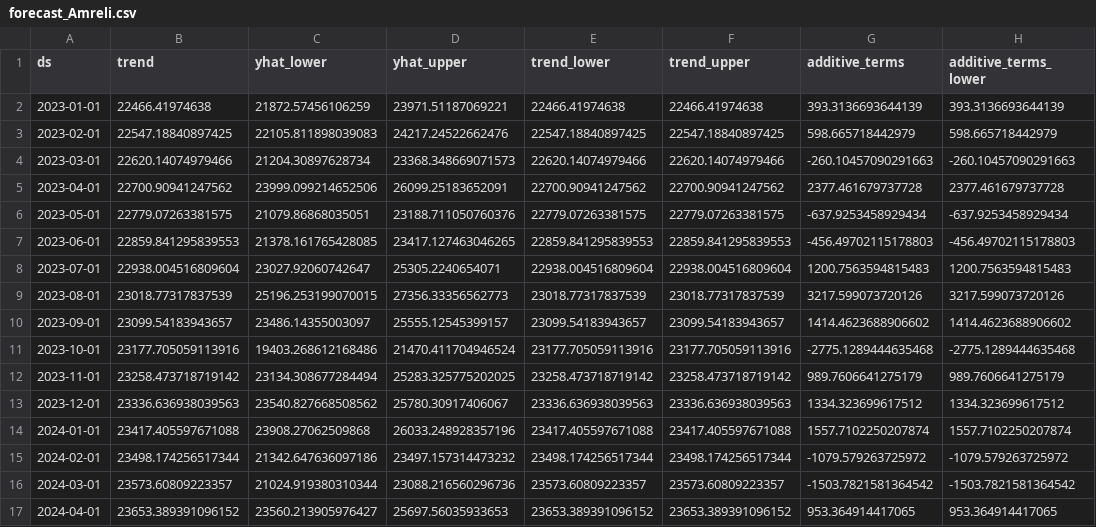
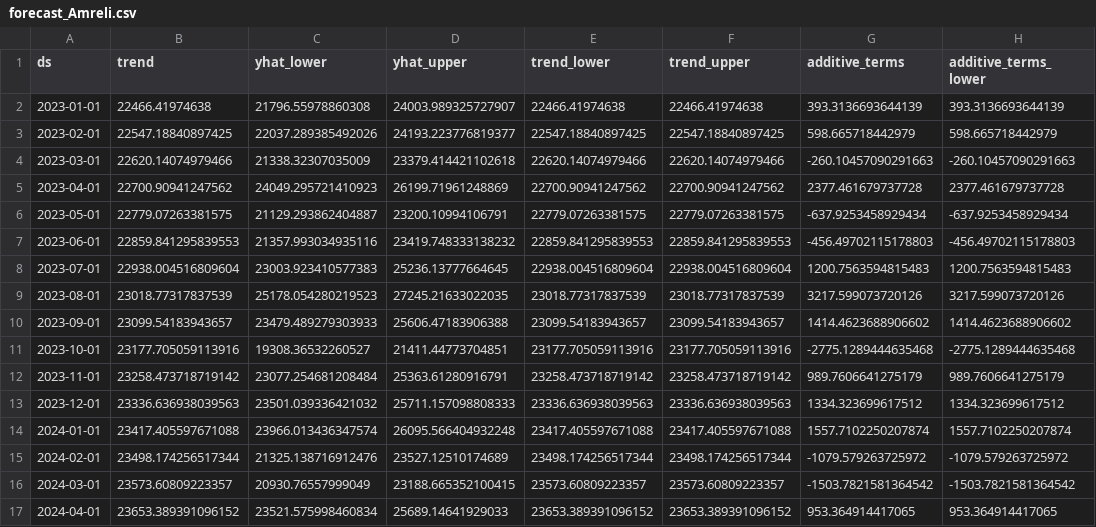
Before and after one commit to ravalkrushna/COL-and-Inflation-in-Gujarat-, a CSV file: script_and_datasets/forecast_Amreli.csv, drawn as a sheet; only a part is shown; the diff covers the shown part only; the diff names each change by its address in the sheet, - before the commit and + after, or states it on an @@ line.

```diff
--- a/script_and_datasets/forecast_Amreli.csv
+++ b/script_and_datasets/forecast_Amreli.csv
-C2 (yhat_lower): 21872.57456106259
+C2 (yhat_lower): 21796.55978860308
-D2 (yhat_upper): 23971.51187069221
+D2 (yhat_upper): 24003.989325727907
-C3 (yhat_lower): 22105.811898039083
+C3 (yhat_lower): 22037.289385492026
-D3 (yhat_upper): 24217.24522662476
+D3 (yhat_upper): 24193.223776819377
-C4 (yhat_lower): 21204.30897628734
+C4 (yhat_lower): 21338.32307035009
-D4 (yhat_upper): 23368.348669071573
+D4 (yhat_upper): 23379.414421102618
-C5 (yhat_lower): 23999.099214652506
+C5 (yhat_lower): 24049.295721410923
-D5 (yhat_upper): 26099.25183652091
+D5 (yhat_upper): 26199.71961248869
-C6 (yhat_lower): 21079.86868035051
+C6 (yhat_lower): 21129.293862404887
-D6 (yhat_upper): 23188.711050760376
+D6 (yhat_upper): 23200.10994106791
-C7 (yhat_lower): 21378.161765428085
+C7 (yhat_lower): 21357.993034935116
-D7 (yhat_upper): 23417.127463046265
+D7 (yhat_upper): 23419.748333138232
-C8 (yhat_lower): 23027.92060742647
+C8 (yhat_lower): 23003.923410577383
-D8 (yhat_upper): 25305.2240654071
+D8 (yhat_upper): 25236.13777664645
-C9 (yhat_lower): 25196.253199070015
+C9 (yhat_lower): 25178.054280219523
-D9 (yhat_upper): 27356.33356562773
+D9 (yhat_upper): 27245.21633022035
-C10 (yhat_lower): 23486.14355003097
+C10 (yhat_lower): 23479.489279303933
-D10 (yhat_upper): 25555.12545399157
+D10 (yhat_upper): 25606.47183906388
-C11 (yhat_lower): 19403.268612168486
+C11 (yhat_lower): 19308.36532260527
-D11 (yhat_upper): 21470.411704946524
+D11 (yhat_upper): 21411.44773704851
-C12 (yhat_lower): 23134.308677284494
+C12 (yhat_lower): 23077.254681208484
-D12 (yhat_upper): 25283.325775202025
+D12 (yhat_upper): 25363.61280916791
-C13 (yhat_lower): 23540.827668508562
+C13 (yhat_lower): 23501.039336421032
-D13 (yhat_upper): 25780.30917406067
+D13 (yhat_upper): 25711.157098808333
-C14 (yhat_lower): 23908.27062509868
+C14 (yhat_lower): 23966.013436347574
-D14 (yhat_upper): 26033.248928357196
+D14 (yhat_upper): 26095.566404932248
-C15 (yhat_lower): 21342.647636097186
+C15 (yhat_lower): 21325.138716912476
-D15 (yhat_upper): 23497.157314473232
+D15 (yhat_upper): 23527.12510174689
-C16 (yhat_lower): 21024.919380310344
+C16 (yhat_lower): 20930.76557999049
-D16 (yhat_upper): 23088.216560296736
+D16 (yhat_upper): 23188.665352100415
-C17 (yhat_lower): 23560.213905976427
+C17 (yhat_lower): 23521.575998460834
-D17 (yhat_upper): 25697.56035933653
+D17 (yhat_upper): 25689.14641929033
```
Also changed, not shown: 70 edited cells elsewhere in this file, script_and_datasets/forecast_Ahmedabad.csv, script_and_datasets/forecast_Anand.csv, 31 other files.
